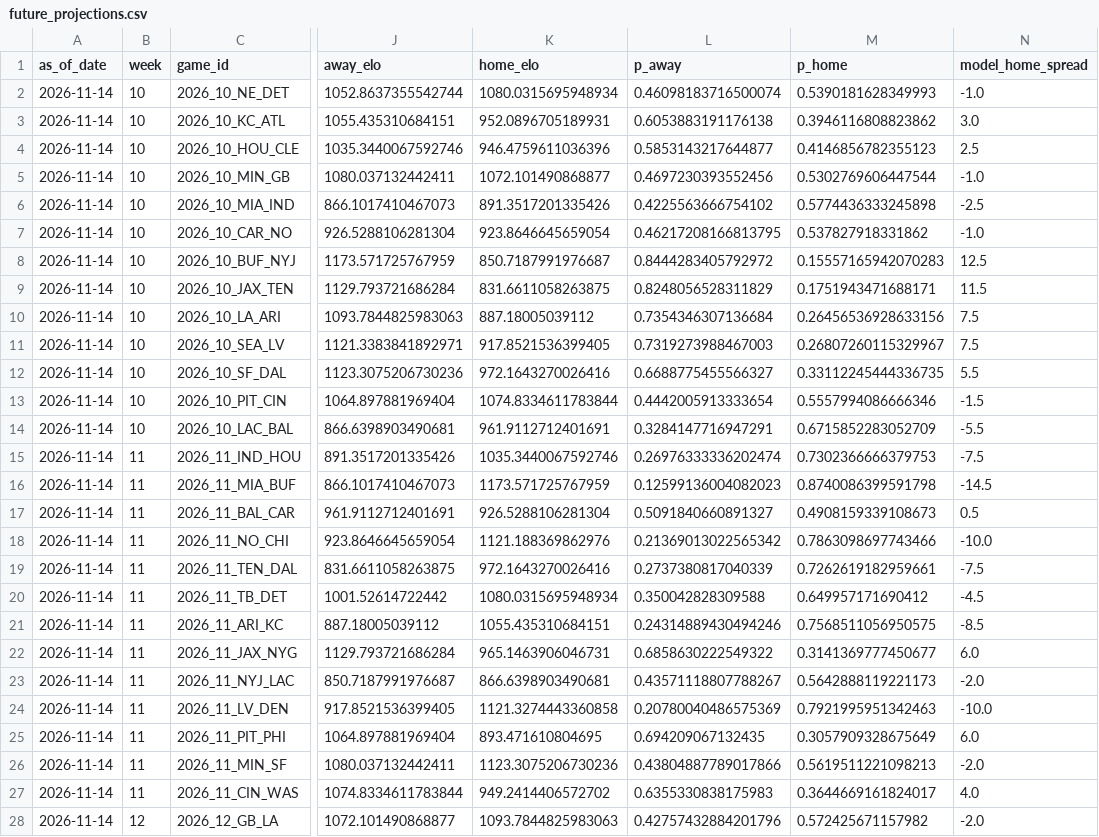
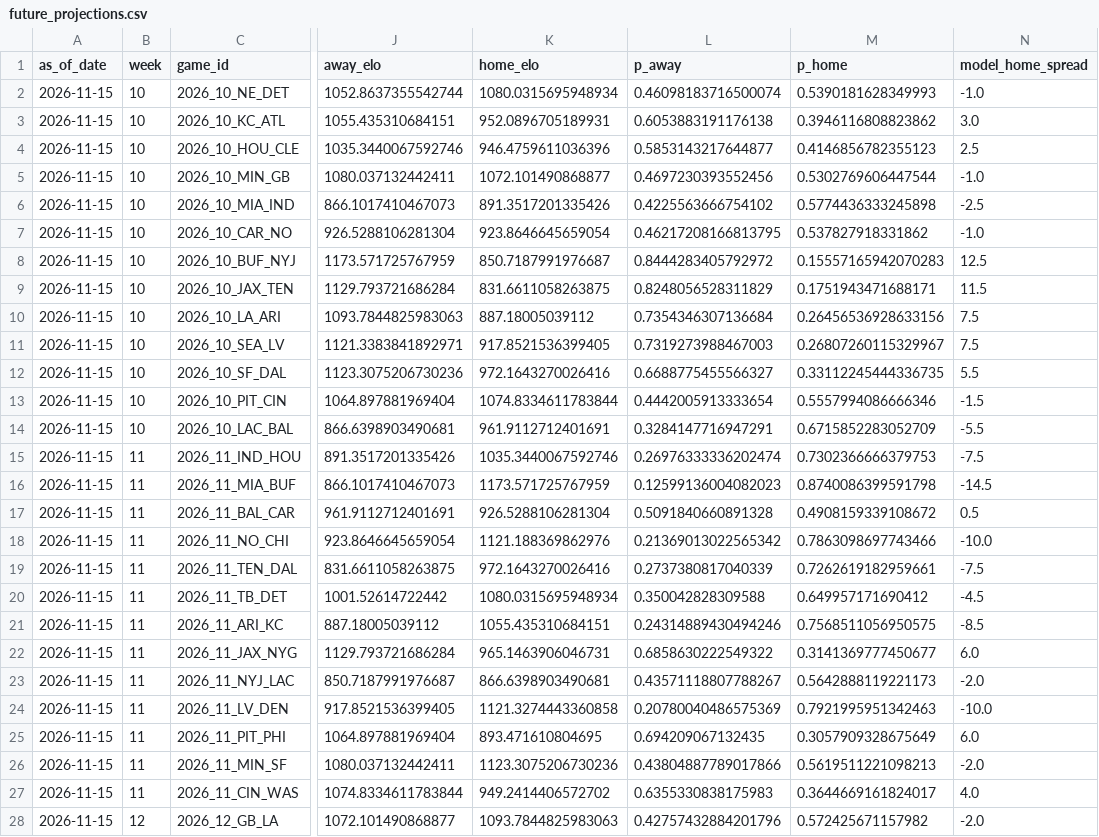
Before and after one commit to schwill2018/nfl_elo_project, a CSV file: future_projections.csv, drawn as a sheet; only a part is shown, gaps mark what is left out; the diff covers the shown part only; the diff names each change by its address in the sheet, - before the commit and + after, or states it on an @@ line.

```diff
--- a/future_projections.csv
+++ b/future_projections.csv
-A2:A28 (as_of_date): 2026-11-14
+A2:A28 (as_of_date): 2026-11-15
-L17 (p_away): 0.5091840660891327
+L17 (p_away): 0.5091840660891328
-M17 (p_home): 0.4908159339108673
+M17 (p_home): 0.4908159339108672
```
Also changed, not shown: 112 edited cells elsewhere in this file, historical_predictions.csv, weekly_projections.csv, 1 other file.
